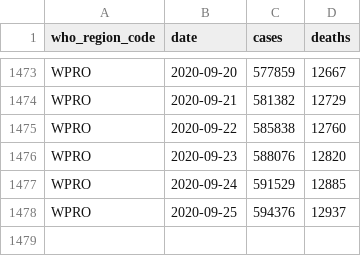
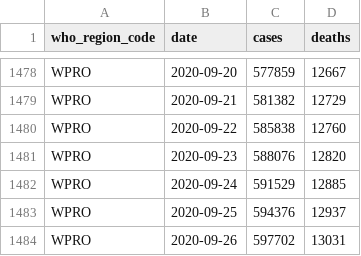
Before and after one commit to covid-open-data/xform-casecount-ecdc, a CSV file: output/who_regions.csv, drawn as a sheet; only a part is shown, gaps mark what is left out; the diff covers the shown part only.

```diff
--- a/output/who_regions.csv
+++ b/output/who_regions.csv
@@ -1478 +1483,2 @@ WPRO,2020-09-24,591529,12885
 WPRO,2020-09-25,594376,12937
+WPRO,2020-09-26,597702,13031
```
Also changed, not shown: 5 added rows and 14 edited cells elsewhere in this file, output/admin0/all.csv, output/continents.csv, 1 other file.
